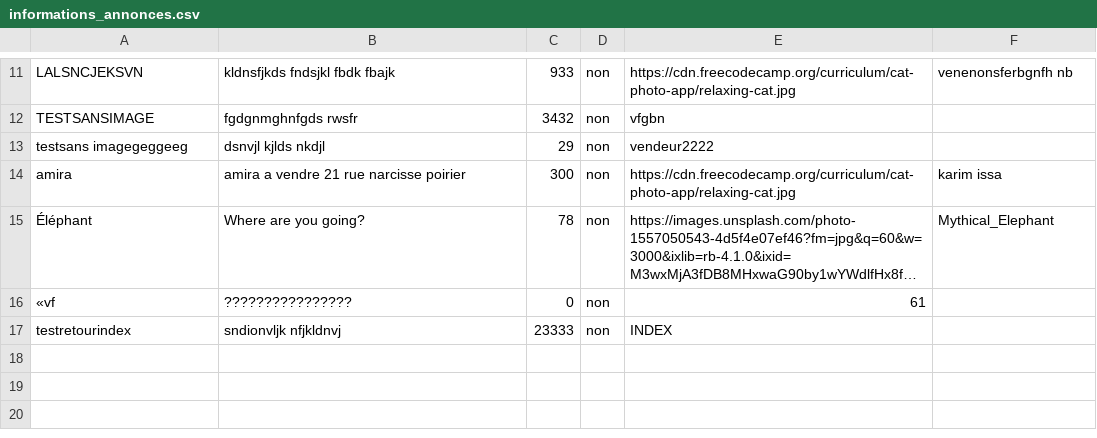
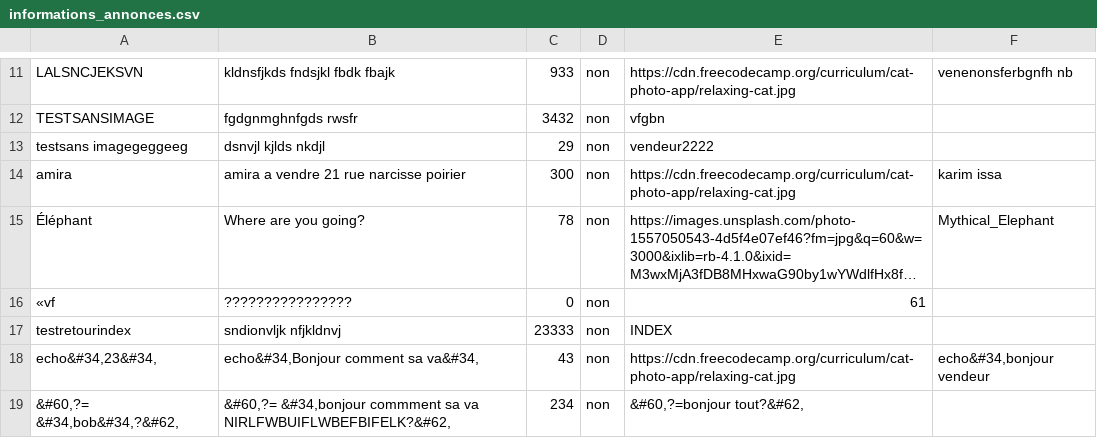
Before and after one commit to Abdoullah0055/a25_site_web_app_web, a CSV file: src/BD_CSV/informations_annonces.csv, drawn as a sheet; only a part is shown, gaps mark what is left out; long unchanged cells end in ….

```diff
--- a/src/BD_CSV/informations_annonces.csv
+++ b/src/BD_CSV/informations_annonces.csv
@@ -17 +17,3 @@ amira;amira a vendre 21 rue narcisse poirier;300;non;https://cdn.freecodecamp.or
 testretourindex;sndionvljk nfjkldnvj;23333;non;INDEX
+echo&#34,23&#34,;echo&#34,Bonjour comment sa va&#34,;43;non;https://cdn.freecodecamp.org/curriculum/cat-photo-app/relaxing-cat.jpg;echo&#34,bonjour vendeur
+&#60,?= &#34,bob&#34,?&#62,;&#60,?= &#34,bonjour commment sa va NIRLFWBUIFLWBEFBIFELK?&#62,;234;non;&#60,?=bonjour tout?&#62,
```
Also changed, not shown: 1 other file.
